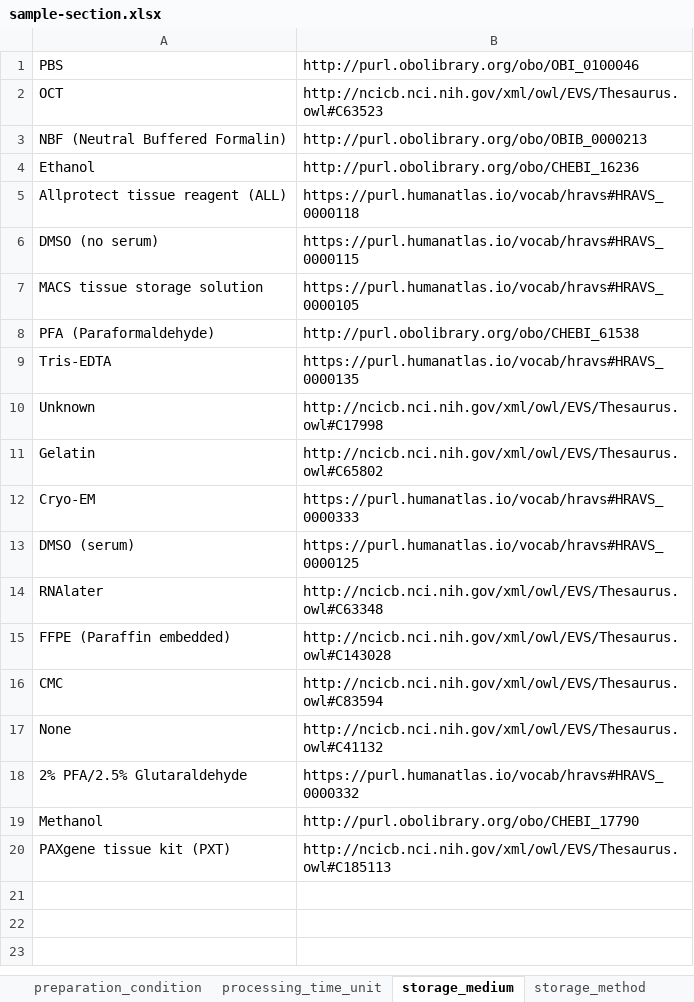
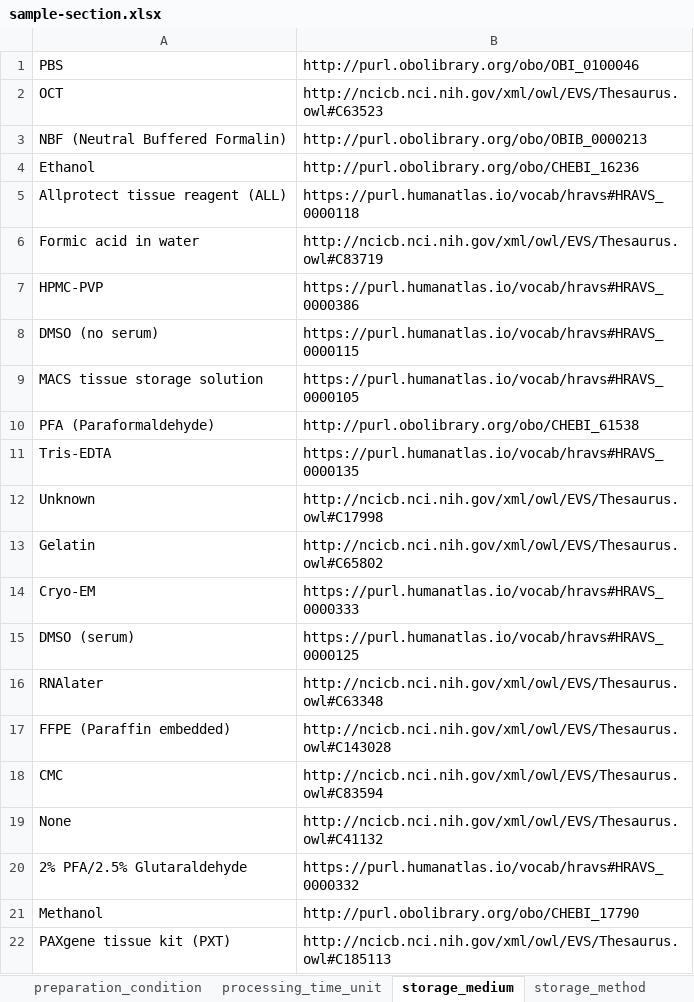
Before and after one commit to hubmapconsortium/dataset-metadata-spreadsheet, an Excel workbook: sample-section/latest/sample-section.xlsx, sheet storage_medium, drawn as a sheet; values as stored, in another font and other column widths than the file's, no borders; the diff names each change by its address in the sheet, - before the commit and + after, or states it on an @@ line.

Commit message:
Add new storage medium and preparation medium
Closes #46

```diff
--- a/sample-section/latest/sample-section.xlsx (sheet storage_medium)
+++ b/sample-section/latest/sample-section.xlsx (sheet storage_medium)
+row 6: Formic acid in water | http://ncicb.nci.nih.gov/xml/owl/EVS/Thesaurus.owl#C83719
+row 7: HPMC-PVP | https://purl.humanatlas.io/vocab/hravs#HRAVS_0000386
```
Also changed, not shown: sheet preparation_medium, sheet storage_method, sheet is_rehydrated, sheet area_unit, sheet .metadata, sample-section/v2.1.0/sample-section-v2.1.0.xlsx.
